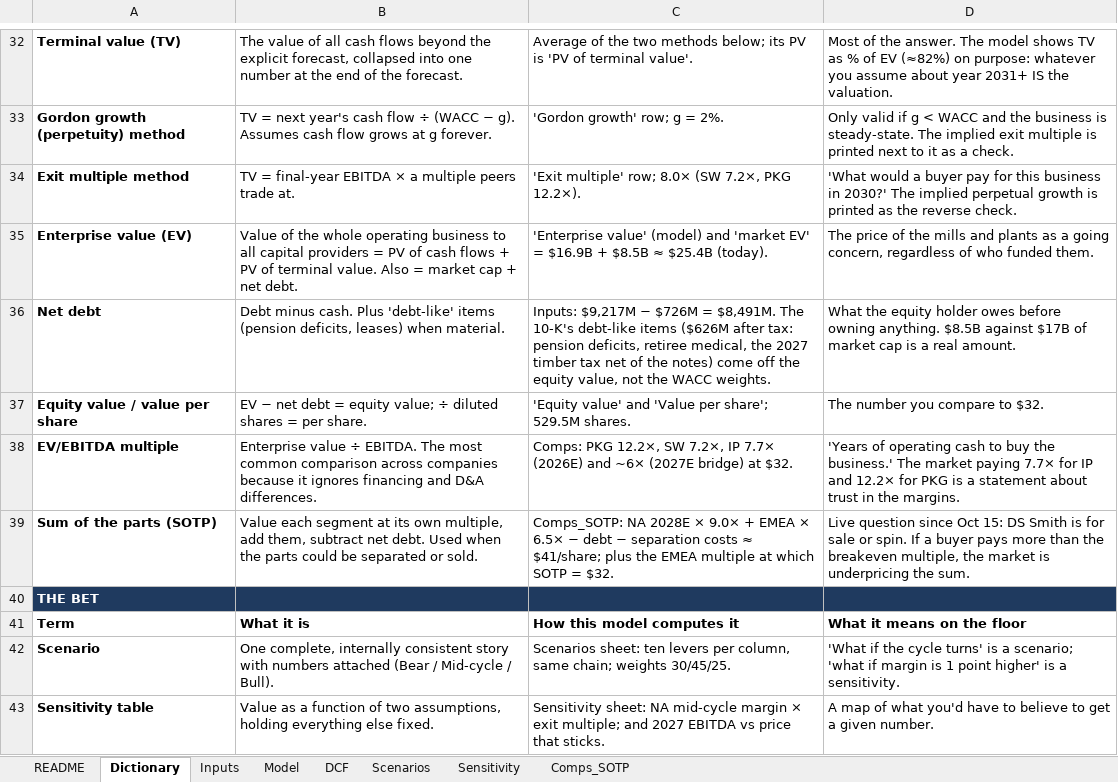
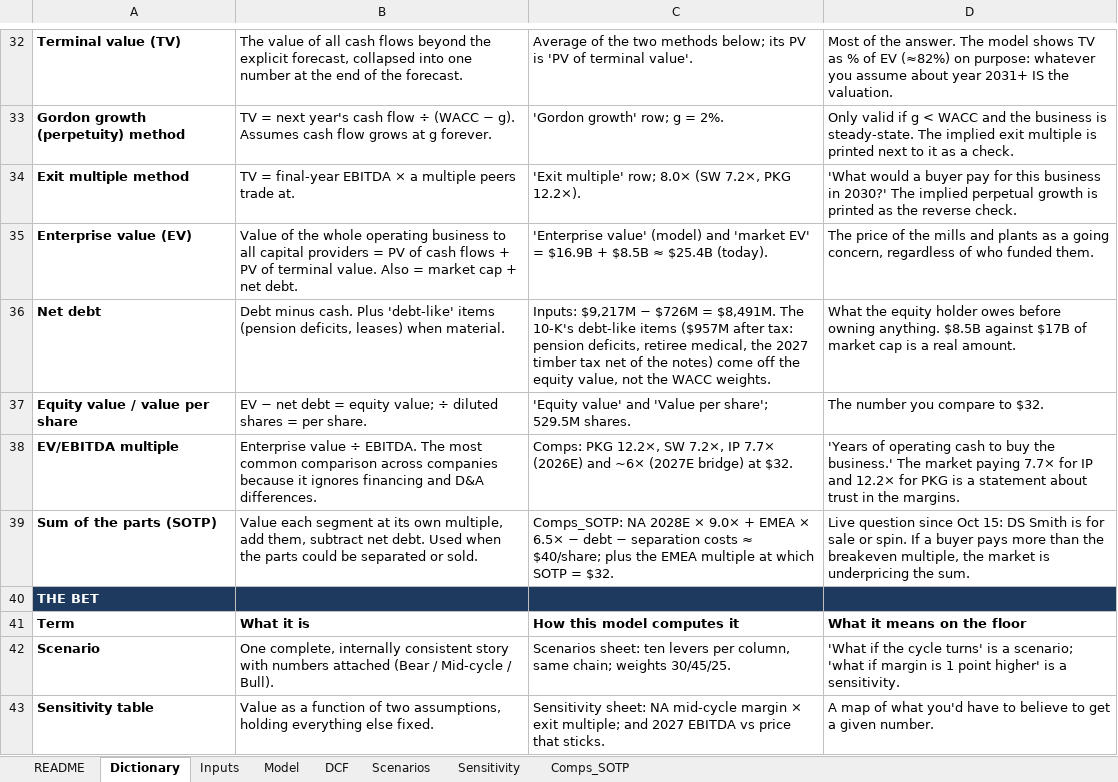
Before and after one commit to justfetz/justfetz.github.io, an Excel workbook: models/ip-valuation/IP_valuation_model.xlsx, sheet Dictionary, drawn as a sheet; only a part is shown, gaps mark what is left out; values as stored, in another font and other column widths than the file's, no borders; the diff covers the shown part only; the diff names each change by its address in the sheet, - before the commit and + after, or states it on an @@ line.

```diff
--- a/models/ip-valuation/IP_valuation_model.xlsx (sheet Dictionary)
+++ b/models/ip-valuation/IP_valuation_model.xlsx (sheet Dictionary)
-C36: …debt-like items ($626M after tax:…
+C36: …debt-like items ($957M after tax:…
-C39: …costs ≈ $41/share; plus the…
+C39: …costs ≈ $40/share; plus the…
```
Also changed, not shown: 6 edited cells elsewhere in this sheet, sheet Sensitivity, sheet Inputs, sheet Scenarios, sheet Comps_SOTP, sheet DCF, formulas that keep their value, 17 other files.
